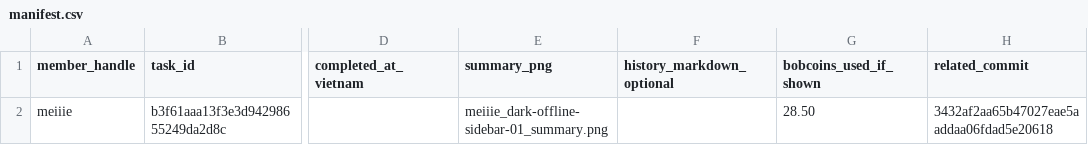
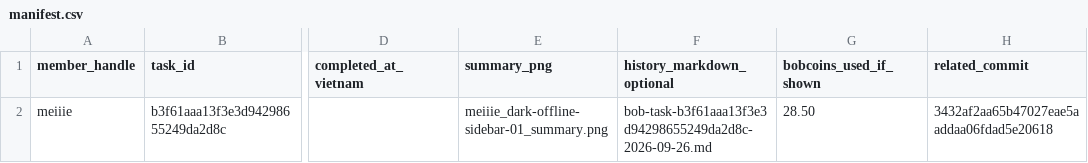
Before and after one commit to meiiie/lms-ibm-bob-hackathon, a CSV file: bob_sessions/manifest.csv, drawn as a sheet; only a part is shown, gaps mark what is left out; the diff names each change by its address in the sheet, - before the commit and + after, or states it on an @@ line.

Commit message:
Update manifest.csv with task history and notes

```diff
--- a/bob_sessions/manifest.csv
+++ b/bob_sessions/manifest.csv
-F2 (history_markdown_optional): (empty)
+F2 (history_markdown_optional): bob-task-b3f61aaa13f3e3d94298655249da2d8c-2026-09-26.md
```
